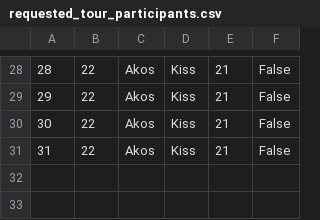
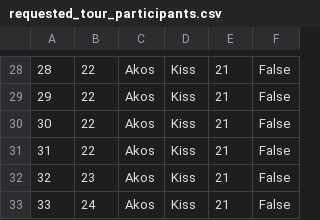
Before and after one commit to katarinap02/booking-application, a CSV file: Resources/Data/requested_tour_participants.csv, drawn as a sheet; only a part is shown, gaps mark what is left out; the diff names each change by its address in the sheet, - before the commit and + after, or states it on an @@ line.

Commit message:
Implemented partially accepted complex tours

```diff
--- a/Resources/Data/requested_tour_participants.csv
+++ b/Resources/Data/requested_tour_participants.csv
+row 32: 32 | 23 | Akos | Kiss | 21 | False
+row 33: 33 | 24 | Akos | Kiss | 21 | False
```
Also changed, not shown: Resources/Data/tour_requests.csv, 14 other files.
